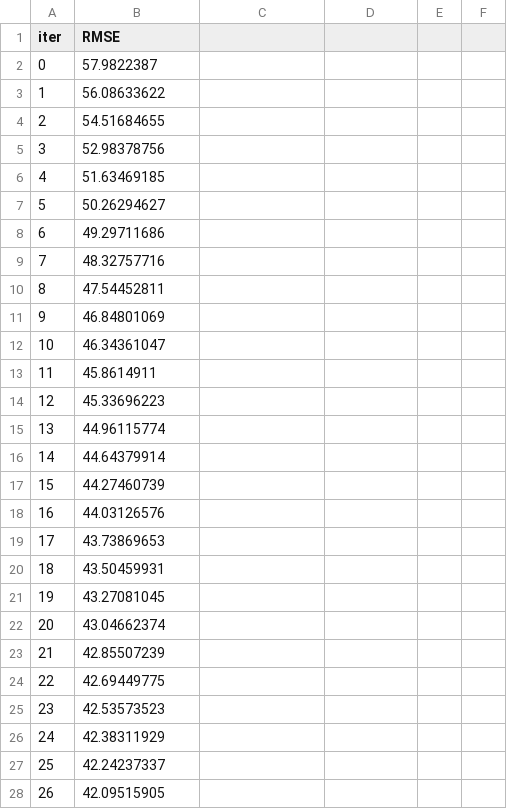
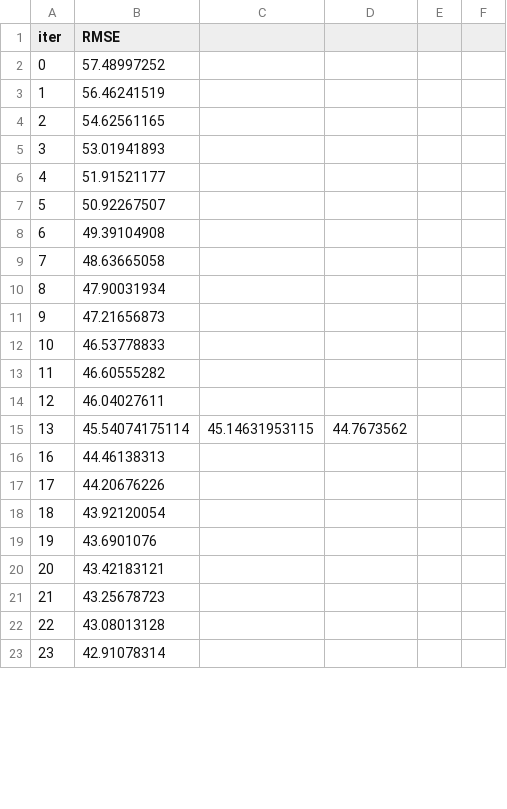
Before and after one commit to geomwangi007/Early-Detection-of-Alzheimer-s-Disease-and-Related-Dementias-Using-Social-Determinants-of-Health, a TSV file: catboost_info/learn_error.tsv, drawn as a sheet; only a part is shown; the diff covers the shown part only.

```diff
--- a/catboost_info/learn_error.tsv
+++ b/catboost_info/learn_error.tsv
@@ -1,28 +1,23 @@
 iter	RMSE
-0	57.9822387
-1	56.08633622
-2	54.51684655
-3	52.98378756
-4	51.63469185
-5	50.26294627
-6	49.29711686
-7	48.32757716
-8	47.54452811
-9	46.84801069
-10	46.34361047
-11	45.8614911
-12	45.33696223
-13	44.96115774
-14	44.64379914
-15	44.27460739
-16	44.03126576
-17	43.73869653
-18	43.50459931
-19	43.27081045
-20	43.04662374
-21	42.85507239
-22	42.69449775
-23	42.53573523
-24	42.38311929
-25	42.24237337
-26	42.09515905
+0	57.48997252
+1	56.46241519
+2	54.62561165
+3	53.01941893
+4	51.91521177
+5	50.92267507
+6	49.39104908
+7	48.63665058
+8	47.90031934
+9	47.21656873
+10	46.53778833
+11	46.60555282
+12	46.04027611
+13	45.54074175114	45.14631953115	44.7673562
+16	44.46138313
+17	44.20676226
+18	43.92120054
+19	43.6901076
+20	43.42183121
+21	43.25678723
+22	43.08013128
+23	42.91078314
```
Also changed, not shown: 4 added rows, 8 removed rows and 67 edited cells elsewhere in this file, catboost_info/time_left.tsv, 3 other files.
